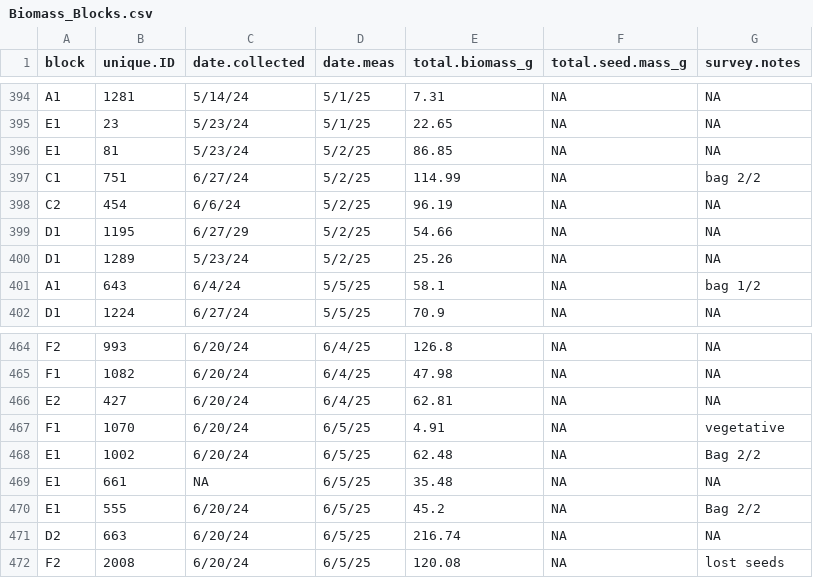
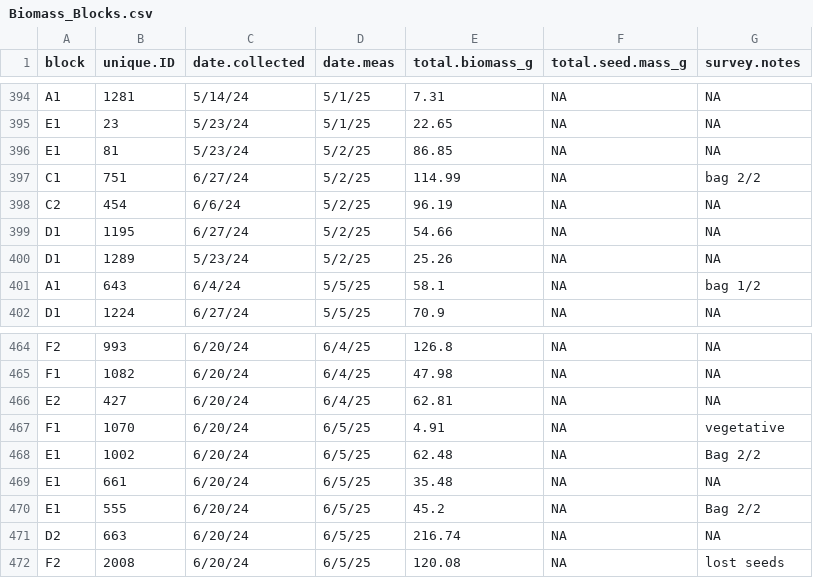
Before and after one commit to IntBio-UCD/crosses_common-gardens, a CSV file: output/UCD_Traits/Biomass_Blocks.csv, drawn as a sheet; only a part is shown, gaps mark what is left out; the diff covers the shown part only.

```diff
--- a/output/UCD_Traits/Biomass_Blocks.csv
+++ b/output/UCD_Traits/Biomass_Blocks.csv
@@ -398,3 +398,3 @@ C1,751,6/27/24,5/2/25,114.99,NA,bag 2/2
 C2,454,6/6/24,5/2/25,96.19,NA,NA
-D1,1195,6/27/29,5/2/25,54.66,NA,NA
+D1,1195,6/27/24,5/2/25,54.66,NA,NA
 D1,1289,5/23/24,5/2/25,25.26,NA,NA
@@ -468,3 +468,3 @@ F1,1070,6/20/24,6/5/25,4.91,NA,vegetative
 E1,1002,6/20/24,6/5/25,62.48,NA,Bag 2/2
-E1,661,NA,6/5/25,35.48,NA,NA
+E1,661,6/20/24,6/5/25,35.48,NA,NA
 E1,555,6/20/24,6/5/25,45.2,NA,Bag 2/2
```
Also changed, not shown: 15 edited cells elsewhere in this file, 2 other files.
